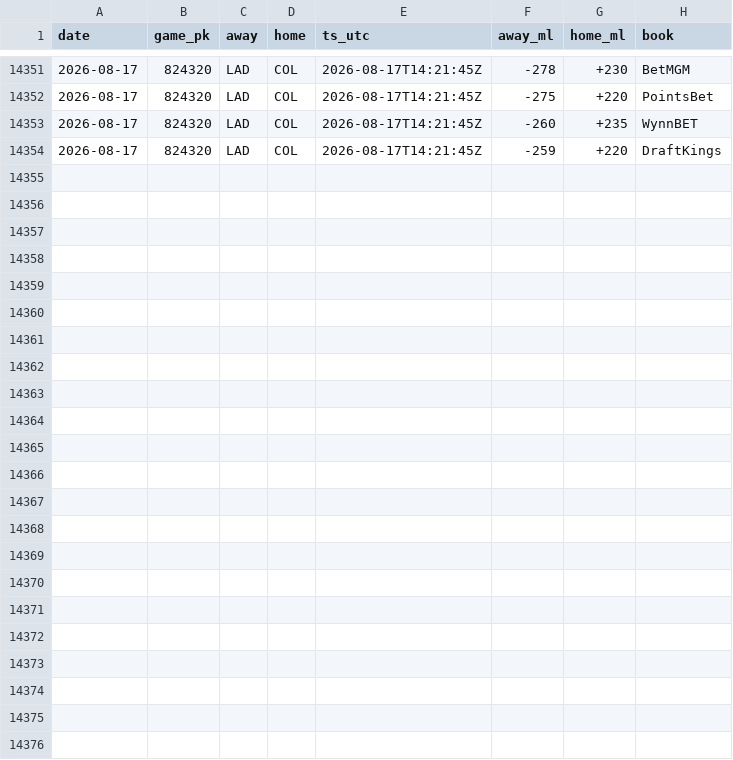
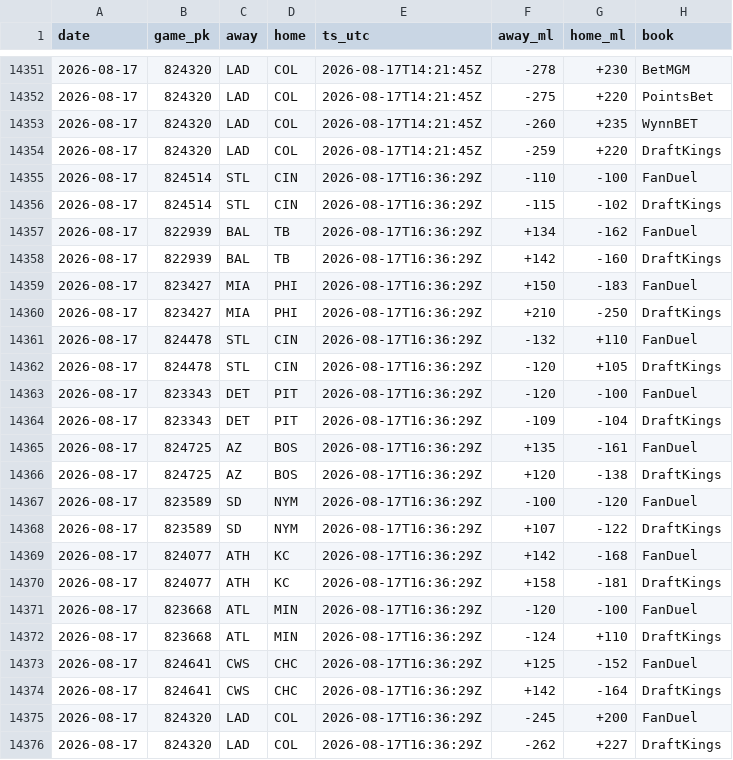
Before and after one commit to jack-more/MORELLOSIMS, a CSV file: mlbsim/odds_snapshots.csv, drawn as a sheet; only a part is shown, gaps mark what is left out.

```diff
--- a/mlbsim/odds_snapshots.csv
+++ b/mlbsim/odds_snapshots.csv
@@ -14354 +14354,23 @@ date,game_pk,away,home,ts_utc,away_ml,home_ml,book
 2026-08-17,824320,LAD,COL,2026-08-17T14:21:45Z,-259,+220,DraftKings
+2026-08-17,824514,STL,CIN,2026-08-17T16:36:29Z,-110,-100,FanDuel
+2026-08-17,824514,STL,CIN,2026-08-17T16:36:29Z,-115,-102,DraftKings
+2026-08-17,822939,BAL,TB,2026-08-17T16:36:29Z,+134,-162,FanDuel
+2026-08-17,822939,BAL,TB,2026-08-17T16:36:29Z,+142,-160,DraftKings
+2026-08-17,823427,MIA,PHI,2026-08-17T16:36:29Z,+150,-183,FanDuel
+2026-08-17,823427,MIA,PHI,2026-08-17T16:36:29Z,+210,-250,DraftKings
+2026-08-17,824478,STL,CIN,2026-08-17T16:36:29Z,-132,+110,FanDuel
+2026-08-17,824478,STL,CIN,2026-08-17T16:36:29Z,-120,+105,DraftKings
+2026-08-17,823343,DET,PIT,2026-08-17T16:36:29Z,-120,-100,FanDuel
+2026-08-17,823343,DET,PIT,2026-08-17T16:36:29Z,-109,-104,DraftKings
+2026-08-17,824725,AZ,BOS,2026-08-17T16:36:29Z,+135,-161,FanDuel
+2026-08-17,824725,AZ,BOS,2026-08-17T16:36:29Z,+120,-138,DraftKings
+2026-08-17,823589,SD,NYM,2026-08-17T16:36:29Z,-100,-120,FanDuel
+2026-08-17,823589,SD,NYM,2026-08-17T16:36:29Z,+107,-122,DraftKings
+2026-08-17,824077,ATH,KC,2026-08-17T16:36:29Z,+142,-168,FanDuel
+2026-08-17,824077,ATH,KC,2026-08-17T16:36:29Z,+158,-181,DraftKings
+2026-08-17,823668,ATL,MIN,2026-08-17T16:36:29Z,-120,-100,FanDuel
+2026-08-17,823668,ATL,MIN,2026-08-17T16:36:29Z,-124,+110,DraftKings
+2026-08-17,824641,CWS,CHC,2026-08-17T16:36:29Z,+125,-152,FanDuel
+2026-08-17,824641,CWS,CHC,2026-08-17T16:36:29Z,+142,-164,DraftKings
+2026-08-17,824320,LAD,COL,2026-08-17T16:36:29Z,-245,+200,FanDuel
+2026-08-17,824320,LAD,COL,2026-08-17T16:36:29Z,-262,+227,DraftKings
```
Also changed, not shown: 6 other files.
